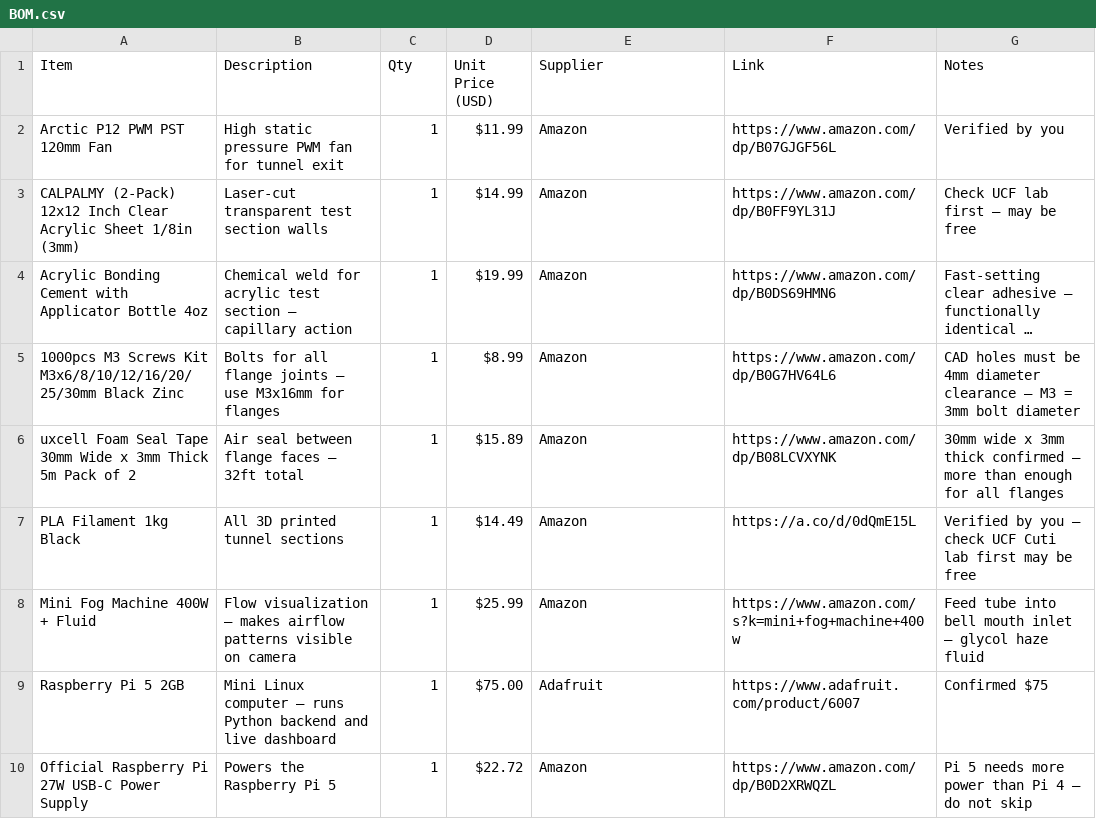
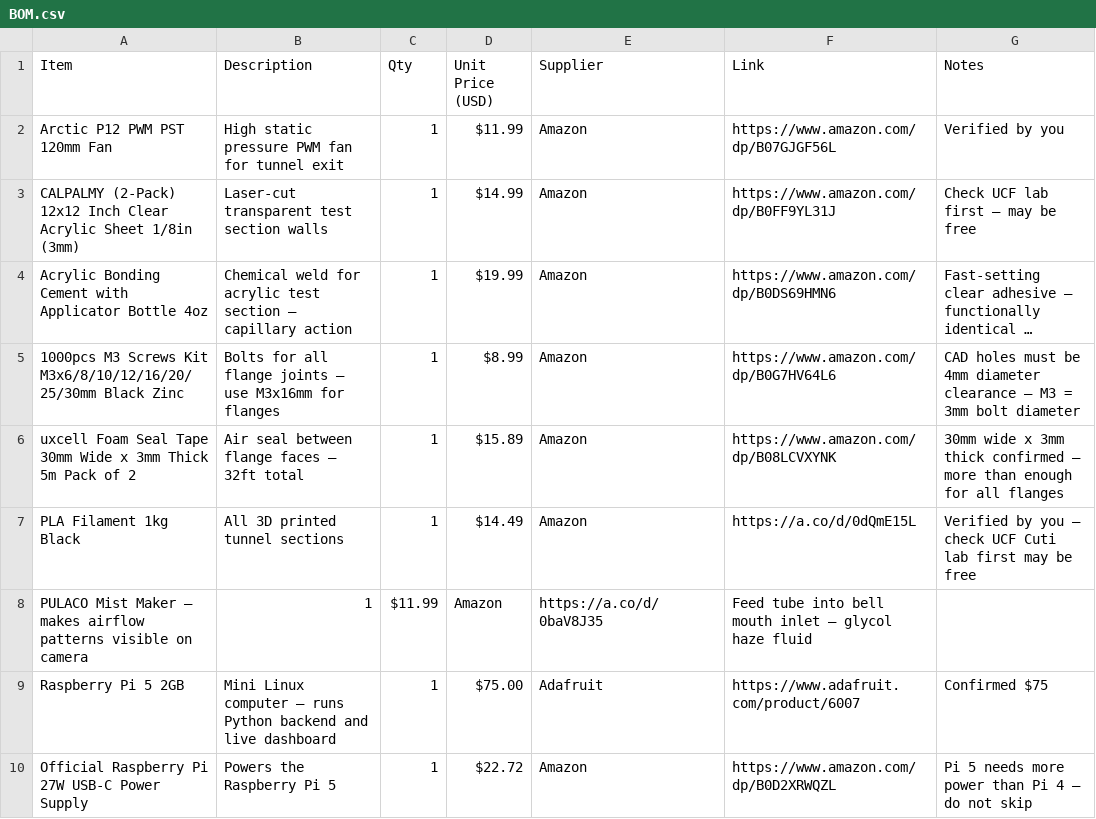
Before and after one commit to BhavanaPothukuchi/Smart-Wind-Tunnel-, a CSV file: hardware/BOM.csv, drawn as a sheet; only a part is shown; long unchanged cells end in ….

Commit message:
Update BOM.csv

```diff
--- a/hardware/BOM.csv
+++ b/hardware/BOM.csv
@@ -7,3 +7,3 @@ uxcell Foam Seal Tape 30mm Wide x 3mm Thick 5m Pack of 2,Air seal between flange
 PLA Filament 1kg Black,All 3D printed tunnel sections,1,$14.49,Amazon,https://a.co/d/0dQmE15L,Verified by you — check UCF Cuti lab first may be free
-Mini Fog Machine 400W + Fluid,Flow visualization — makes airflow patterns visible on camera,1,$25.99,Amazon,https://www.amazon.com/s?k=mini+fog+machine+400w,Feed tube into bell mouth inlet — glycol haze fluid
+PULACO Mist Maker — makes airflow patterns visible on camera,1,$11.99,Amazon,https://a.co/d/0baV8J35,Feed tube into bell mouth inlet — glycol haze fluid
 Raspberry Pi 5 2GB,Mini Linux computer — runs Python backend and live dashboard,1,$75.00,Adafruit,https://www.adafruit.com/product/6007,Confirmed $75
```
